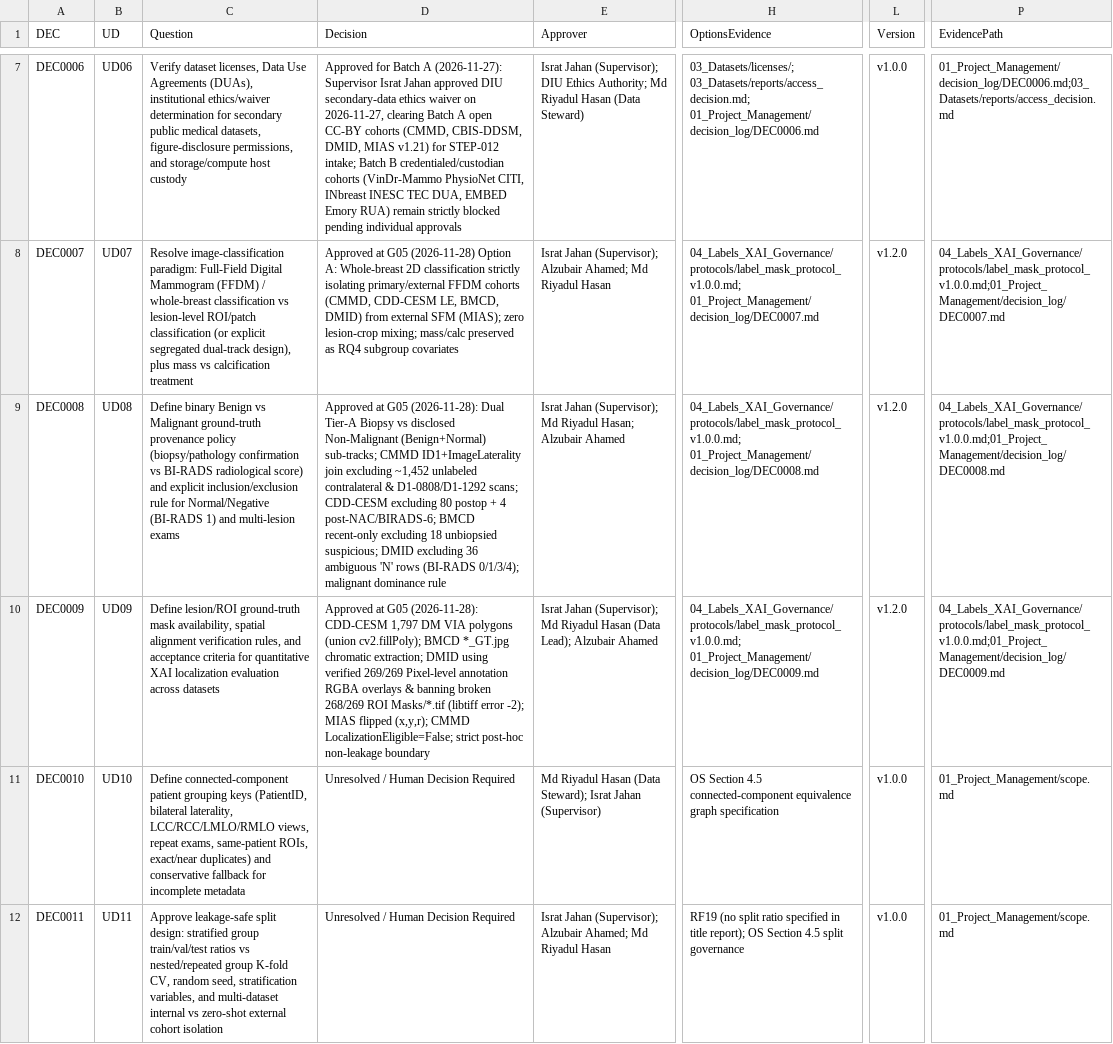
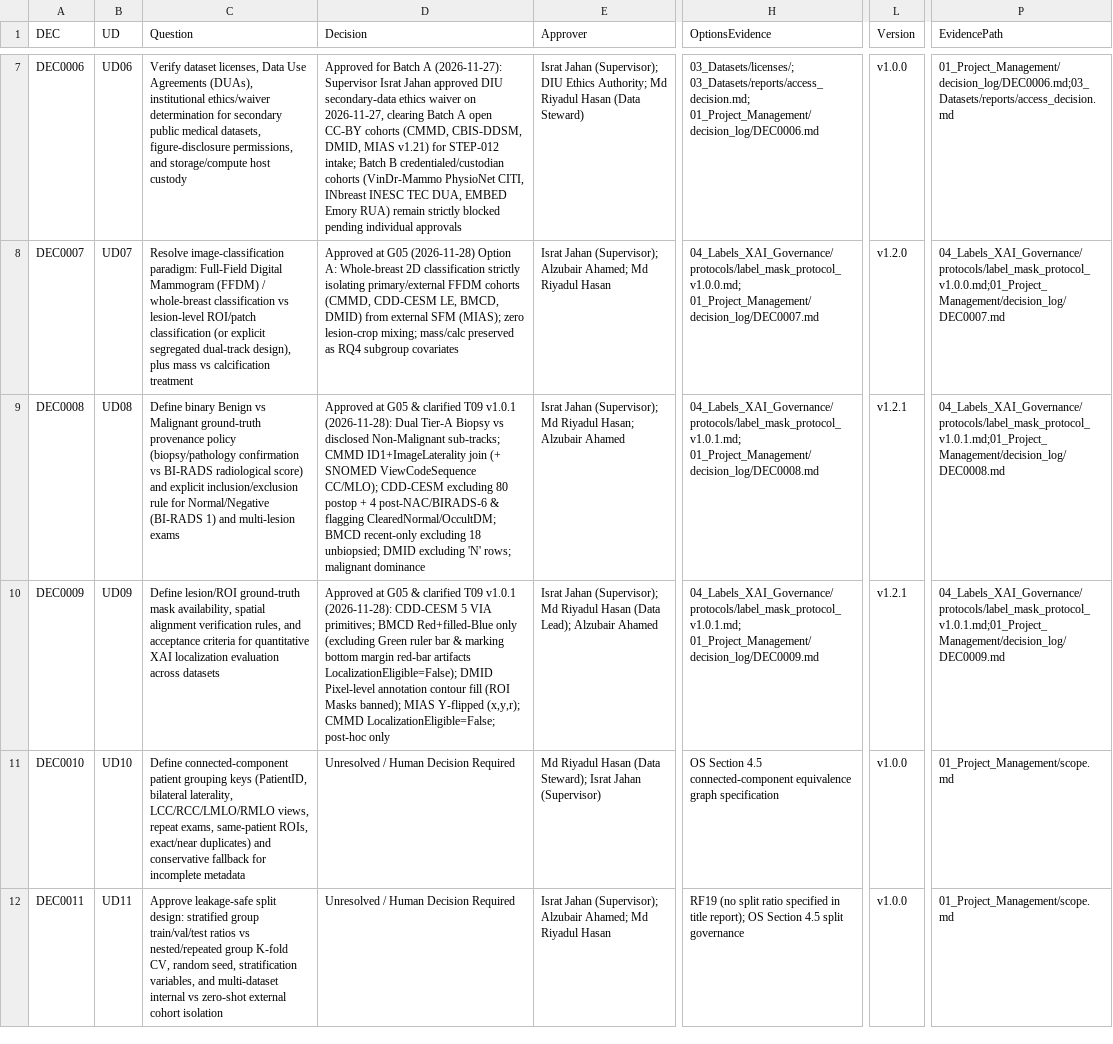
Before and after one commit to Alzubair-Ahamed/Thesis-for-Defense, a CSV file: 01_Project_Management/decisions.csv, drawn as a sheet; only a part is shown, gaps mark what is left out; the diff names each change by its address in the sheet, - before the commit and + after, or states it on an @@ line.

```diff
--- a/01_Project_Management/decisions.csv
+++ b/01_Project_Management/decisions.csv
-D9 (Decision): …at G05 (2026-11-28): Dual Tier-A Biopsy vs disclosed Non-Malignant (Benign+Normal) sub-tracks; CMMD ID1+ImageLaterality join excluding ~1,452 unlabeled contralateral & D1-0808/D1-1292 scans; CDD-CESM excluding 80 postop + 4 post-NAC/BIRADS-6; BMCD recent-only excluding 18 unbiopsied suspicious; DMID excluding 36 ambiguous 'N' rows (BI-RADS 0/1/3/4); malignant dominance rule
+D9 (Decision): …at G05 & clarified T09 v1.0.1 (2026-11-28): Dual Tier-A Biopsy vs disclosed Non-Malignant sub-tracks; CMMD ID1+ImageLaterality join (+ SNOMED ViewCodeSequence CC/MLO); CDD-CESM excluding 80 postop + 4 post-NAC/BIRADS-6 & flagging ClearedNormal/OccultDM; BMCD recent-only excluding 18 unbiopsied; DMID excluding 'N' rows; malignant dominance
-H9 (OptionsEvidence): 04_Labels_XAI_Governance/protocols/label_mask_protocol_v1.0.0.md; 01_Project_Management/decision_log/DEC0008.md
+H9 (OptionsEvidence): 04_Labels_XAI_Governance/protocols/label_mask_protocol_v1.0.1.md; 01_Project_Management/decision_log/DEC0008.md
-L9:L10 (Version): v1.2.0
+L9:L10 (Version): v1.2.1
-P9 (EvidencePath): 04_Labels_XAI_Governance/protocols/label_mask_protocol_v1.0.0.md;01_Project_Management/decision_log/DEC0008.md
+P9 (EvidencePath): 04_Labels_XAI_Governance/protocols/label_mask_protocol_v1.0.1.md;01_Project_Management/decision_log/DEC0008.md
-D10 (Decision): …at G05 (2026-11-28): CDD-CESM 1,797 DM VIA polygons (union cv2.fillPoly); BMCD *_GT.jpg chromatic extraction; DMID using verified 269/269 Pixel-level annotation RGBA overlays & banning broken 268/269 ROI Masks/*.tif (libtiff error -2); MIAS flipped (x,y,r); CMMD LocalizationEligible=False; strict post-hoc non-leakage boundary
+D10 (Decision): …at G05 & clarified T09 v1.0.1 (2026-11-28): CDD-CESM 5 VIA primitives; BMCD Red+filled-Blue only (excluding Green ruler bar & marking bottom margin red-bar artifacts LocalizationEligible=False); DMID Pixel-level annotation contour fill (ROI Masks banned); MIAS Y-flipped (x,y,r); CMMD LocalizationEligible=False; post-hoc only
-H10 (OptionsEvidence): 04_Labels_XAI_Governance/protocols/label_mask_protocol_v1.0.0.md; 01_Project_Management/decision_log/DEC0009.md
+H10 (OptionsEvidence): 04_Labels_XAI_Governance/protocols/label_mask_protocol_v1.0.1.md; 01_Project_Management/decision_log/DEC0009.md
-P10 (EvidencePath): 04_Labels_XAI_Governance/protocols/label_mask_protocol_v1.0.0.md;01_Project_Management/decision_log/DEC0009.md
+P10 (EvidencePath): 04_Labels_XAI_Governance/protocols/label_mask_protocol_v1.0.1.md;01_Project_Management/decision_log/DEC0009.md
```
Also changed, not shown: 01_Project_Management/gates.csv, 9 other files.
